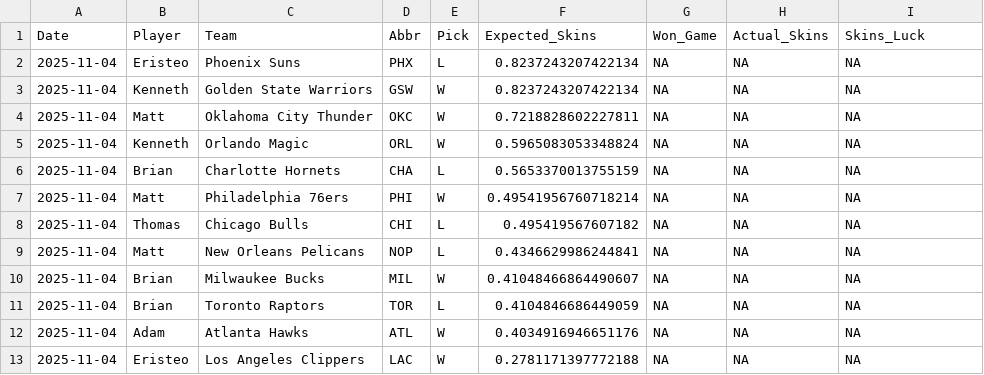
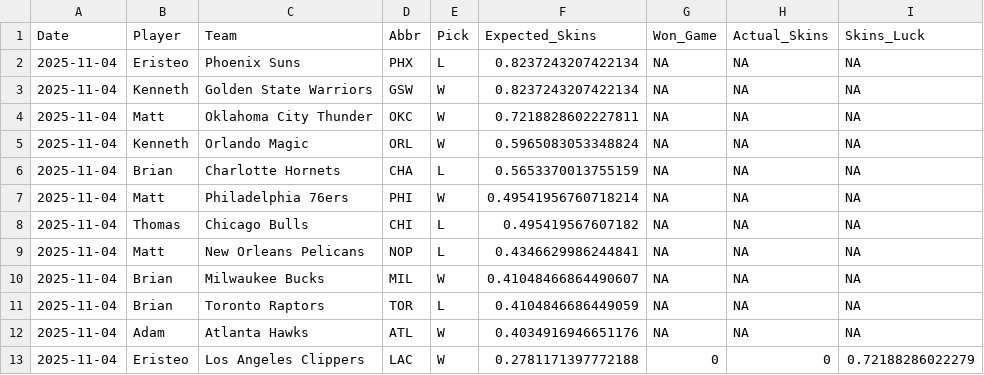
Before and after one commit to ejperez2/Daily-Skins-Matchups, a CSV file: skins_history/2025-11-04.csv, drawn as a sheet.

Commit message:
Update Eristeo's game statistics in CSV
Added additional statistics for Eristeo's game.

```diff
--- a/skins_history/2025-11-04.csv
+++ b/skins_history/2025-11-04.csv
@@ -12,2 +12,2 @@ Date,Player,Team,Abbr,Pick,Expected_Skins,Won_Game,Actual_Skins,Skins_Luck
 2025-11-04,Adam,Atlanta Hawks,ATL,W,0.4034916946651176,NA,NA,NA
-2025-11-04,Eristeo,Los Angeles Clippers,LAC,W,0.2781171397772188,NA,NA,NA
+2025-11-04,Eristeo,Los Angeles Clippers,LAC,W,0.2781171397772188,0,0,0.72188286022279
```
